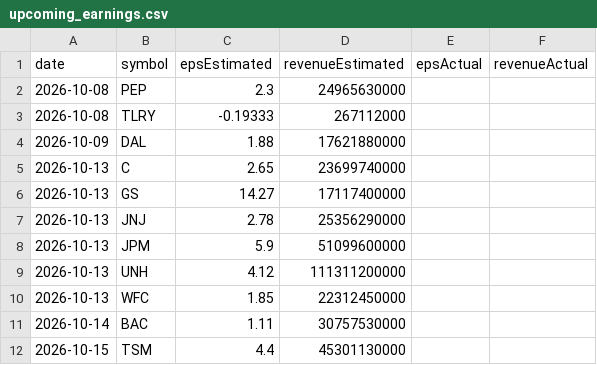
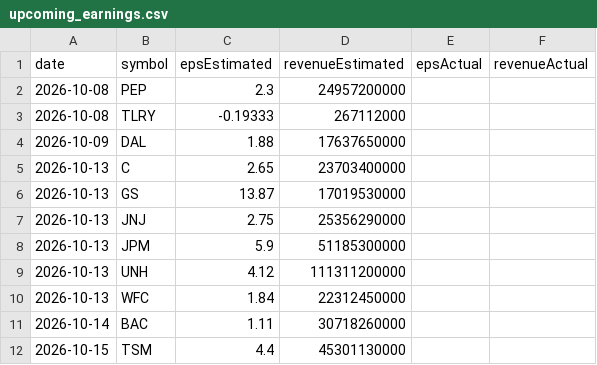
Before and after one commit to fishinmn/stock_screener, a CSV file: data/upcoming_earnings.csv, drawn as a sheet.

```diff
--- a/data/upcoming_earnings.csv
+++ b/data/upcoming_earnings.csv
@@ -1,12 +1,12 @@
 date,symbol,epsEstimated,revenueEstimated,epsActual,revenueActual
-2026-10-08,PEP,2.3,24965630000,,
+2026-10-08,PEP,2.3,24957200000,,
 2026-10-08,TLRY,-0.19333,267112000,,
-2026-10-09,DAL,1.88,17621880000,,
-2026-10-13,C,2.65,23699740000,,
-2026-10-13,GS,14.27,17117400000,,
-2026-10-13,JNJ,2.78,25356290000,,
-2026-10-13,JPM,5.9,51099600000,,
+2026-10-09,DAL,1.88,17637650000,,
+2026-10-13,C,2.65,23703400000,,
+2026-10-13,GS,13.87,17019530000,,
+2026-10-13,JNJ,2.75,25356290000,,
+2026-10-13,JPM,5.9,51185300000,,
 2026-10-13,UNH,4.12,111311200000,,
-2026-10-13,WFC,1.85,22312450000,,
-2026-10-14,BAC,1.11,30757530000,,
+2026-10-13,WFC,1.84,22312450000,,
+2026-10-14,BAC,1.11,30718260000,,
 2026-10-15,TSM,4.4,45301130000,,
```
Also changed, not shown: 4 other files.
